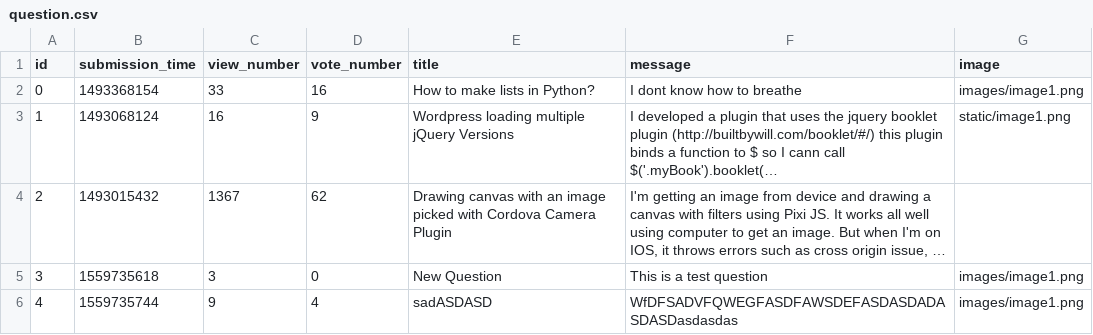
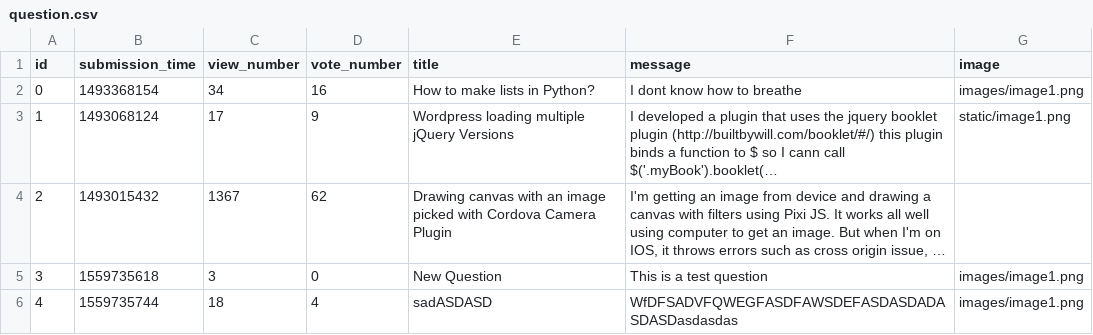
Before and after one commit to gaKoltai/ask-mate-python, a CSV file: sample_data/question.csv, drawn as a sheet; long unchanged cells end in …; the diff names each change by its address in the sheet, - before the commit and + after, or states it on an @@ line.

```diff
--- a/sample_data/question.csv
+++ b/sample_data/question.csv
-C2 (view_number): 33
+C2 (view_number): 34
-C3 (view_number): 16
+C3 (view_number): 17
-C6 (view_number): 9
+C6 (view_number): 18
```
Also changed, not shown: sample_data/answer.csv.
